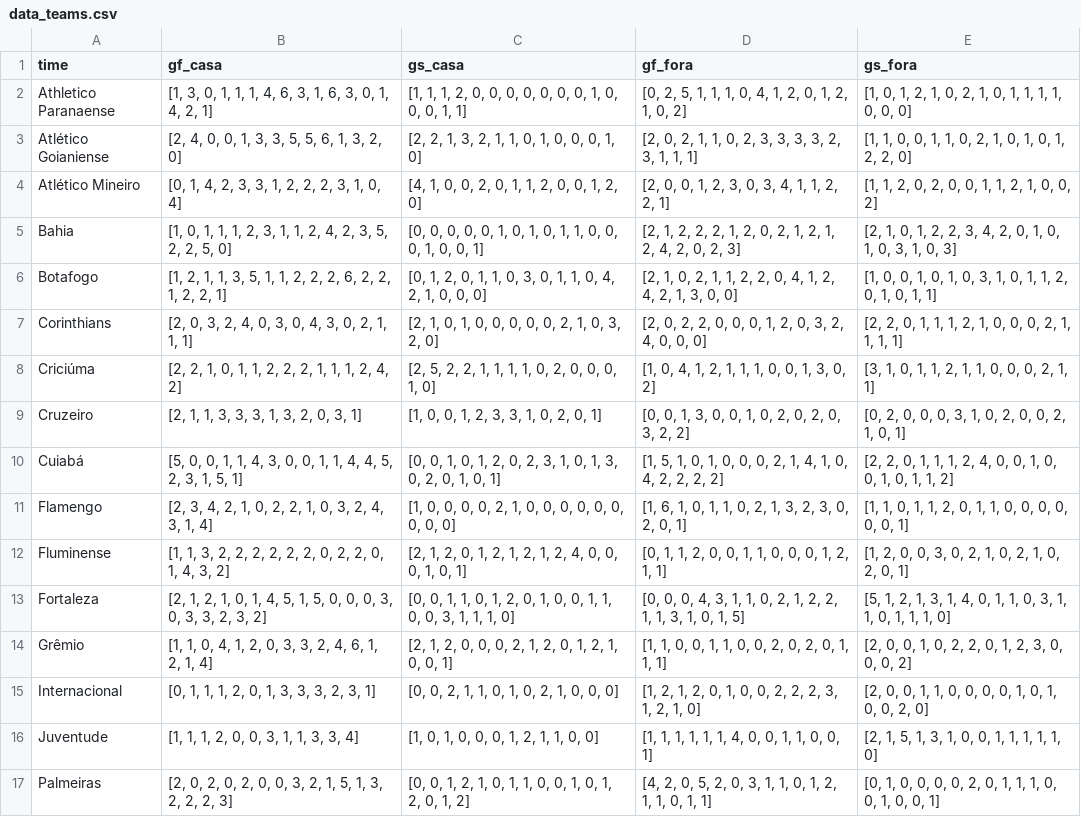
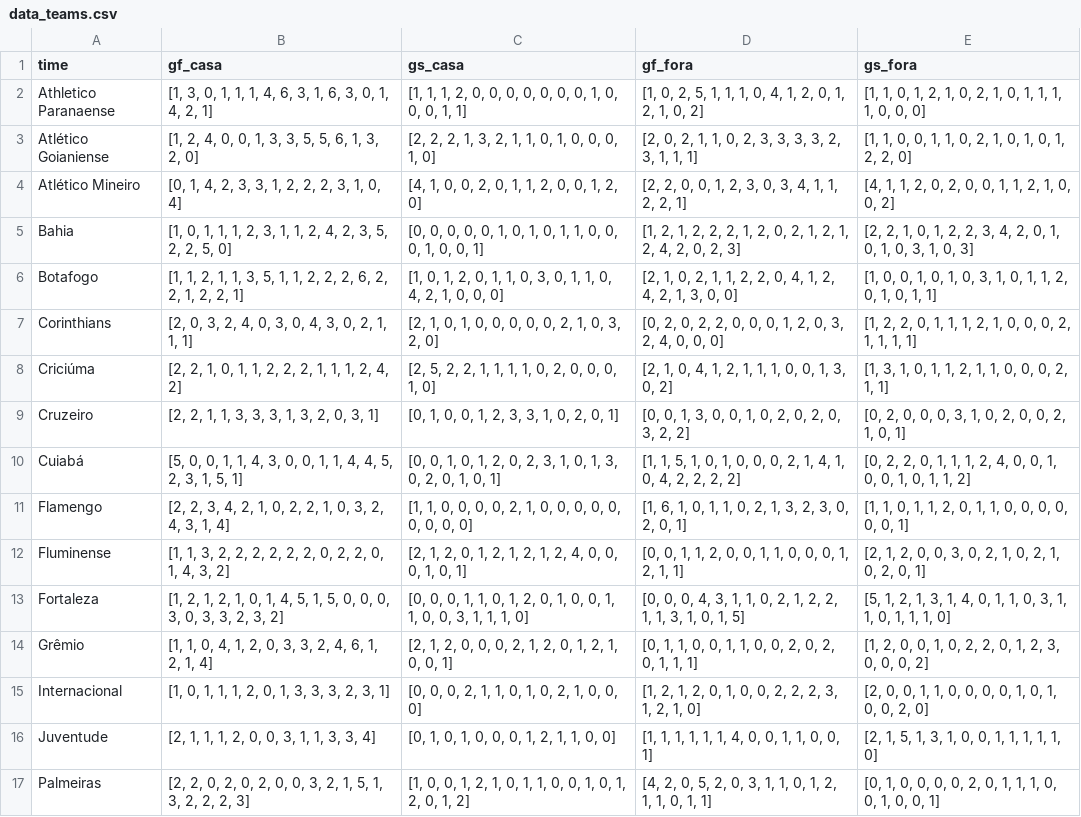
Before and after one commit to lame-ufs/previsao-esportiva-versao1, a CSV file: data_teams.csv, drawn as a sheet; only a part is shown; the diff covers the shown part only; the diff names each change by its address in the sheet, - before the commit and + after, or states it on an @@ line.

Commit message:
Add files via upload

```diff
--- a/data_teams.csv
+++ b/data_teams.csv
-D2 (gf_fora): [0, 2, 5,…
+D2 (gf_fora): [1, 0, 2, 5,…
-E2 (gs_fora): [1, 0, 1,…
+E2 (gs_fora): [1, 1, 0, 1,…
-B3 (gf_casa): [2, 4, 0, 0, 1, 3, 3, 5, 5, 6, 1, 3, 2, 0]
+B3 (gf_casa): [1, 2, 4, 0, 0, 1, 3, 3, 5, 5, 6, 1, 3, 2, 0]
-C3 (gs_casa): [2, 2, 1, 3, 2, 1, 1, 0, 1, 0, 0, 0, 1, 0]
+C3 (gs_casa): [2, 2, 2, 1, 3, 2, 1, 1, 0, 1, 0, 0, 0, 1, 0]
-D4 (gf_fora): [2, 0, 0, 1, 2, 3, 0, 3, 4, 1, 1, 2, 2, 1]
+D4 (gf_fora): [2, 2, 0, 0, 1, 2, 3, 0, 3, 4, 1, 1, 2, 2, 1]
-E4 (gs_fora): [1, 1, 2, 0, 2, 0, 0, 1, 1, 2, 1, 0, 0, 2]
+E4 (gs_fora): [4, 1, 1, 2, 0, 2, 0, 0, 1, 1, 2, 1, 0, 0, 2]
-D5 (gf_fora): [2, 1, 2,…
+D5 (gf_fora): [1, 2, 1, 2,…
-E5 (gs_fora): [2, 1, 0,…
+E5 (gs_fora): [2, 2, 1, 0,…
-B6 (gf_casa): [1, 2, 1,…
+B6 (gf_casa): [1, 1, 2, 1,…
-C6 (gs_casa): [0, 1, 2,…
+C6 (gs_casa): [1, 0, 1, 2,…
-D7 (gf_fora): [2, 0, 2,…
+D7 (gf_fora): [0, 2, 0, 2,…
-E7 (gs_fora): [2, 2, 0,…
+E7 (gs_fora): [1, 2, 2, 0,…
-D8 (gf_fora): [1, 0, 4, 1, 2, 1, 1, 1, 0, 0, 1, 3, 0, 2]
+D8 (gf_fora): [2, 1, 0, 4, 1, 2, 1, 1, 1, 0, 0, 1, 3, 0, 2]
-E8 (gs_fora): [3, 1, 0, 1, 1, 2, 1, 1, 0, 0, 0, 2, 1, 1]
+E8 (gs_fora): [1, 3, 1, 0, 1, 1, 2, 1, 1, 0, 0, 0, 2, 1, 1]
-B9 (gf_casa): [2, 1, 1, 3, 3, 3, 1, 3, 2, 0, 3, 1]
+B9 (gf_casa): [2, 2, 1, 1, 3, 3, 3, 1, 3, 2, 0, 3, 1]
-C9 (gs_casa): [1, 0, 0, 1, 2, 3, 3, 1, 0, 2, 0, 1]
+C9 (gs_casa): [0, 1, 0, 0, 1, 2, 3, 3, 1, 0, 2, 0, 1]
-D10 (gf_fora): [1, 5, 1,…
+D10 (gf_fora): [1, 1, 5, 1,…
-E10 (gs_fora): [2, 2, 0,…
+E10 (gs_fora): [0, 2, 2, 0,…
-B11 (gf_casa): [2, 3, 4,…
+B11 (gf_casa): [2, 2, 3, 4,…
-C11 (gs_casa): [1, 0, 0,…
+C11 (gs_casa): [1, 1, 0, 0,…
-D12 (gf_fora): [0, 1, 1,…
+D12 (gf_fora): [0, 0, 1, 1,…
-E12 (gs_fora): [1, 2, 0,…
+E12 (gs_fora): [2, 1, 2, 0,…
-B13 (gf_casa): [2, 1, 2,…
+B13 (gf_casa): [1, 2, 1, 2,…
-C13 (gs_casa): [0, 0, 1, 1,…
+C13 (gs_casa): [0, 0, 0, 1, 1,…
-D14 (gf_fora): [1, 1, 0,…
+D14 (gf_fora): [0, 1, 1, 0,…
-E14 (gs_fora): [2, 0, 0,…
+E14 (gs_fora): [1, 2, 0, 0,…
-B15 (gf_casa): [0, 1, 1, 1, 2, 0, 1, 3, 3, 3, 2, 3, 1]
+B15 (gf_casa): [1, 0, 1, 1, 1, 2, 0, 1, 3, 3, 3, 2, 3, 1]
-C15 (gs_casa): [0, 0, 2, 1, 1, 0, 1, 0, 2, 1, 0, 0, 0]
+C15 (gs_casa): [0, 0, 0, 2, 1, 1, 0, 1, 0, 2, 1, 0, 0, 0]
-B16 (gf_casa): [1, 1, 1, 2, 0, 0, 3, 1, 1, 3, 3, 4]
+B16 (gf_casa): [2, 1, 1, 1, 2, 0, 0, 3, 1, 1, 3, 3, 4]
-C16 (gs_casa): [1, 0, 1, 0, 0, 0, 1, 2, 1, 1, 0, 0]
+C16 (gs_casa): [0, 1, 0, 1, 0, 0, 0, 1, 2, 1, 1, 0, 0]
-B17 (gf_casa): [2, 0, 2,…
+B17 (gf_casa): [2, 2, 0, 2,…
-C17 (gs_casa): [0, 0, 1,…
+C17 (gs_casa): [1, 0, 0, 1,…
```
Also changed, not shown: 8 edited cells elsewhere in this file.
